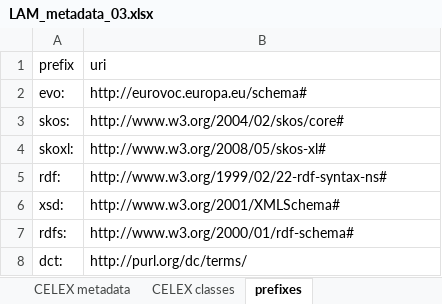
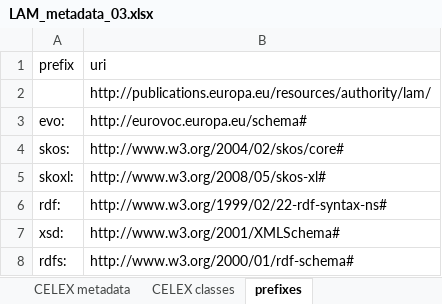
Before and after one commit to meaningfy-ws/lam4vb3, an Excel workbook: docs/semi-structured/LAM_metadata_03.xlsx, sheet prefixes, drawn as a sheet; only a part is shown; the shorter side is filled out with more unchanged rows; values as stored, in another font and other column widths than the file's, no borders; the diff names each change by its address in the sheet, - before the commit and + after, or states it on an @@ line.

Commit message:
* implement multi column triple maker - very versatile result * implement triple pattern maker - flexible easy to use, handy for reification * TODO: clean up old code, remove plain triple maker and the column triple maker

```diff
--- a/docs/semi-structured/LAM_metadata_03.xlsx (sheet prefixes)
+++ b/docs/semi-structured/LAM_metadata_03.xlsx (sheet prefixes)
+row 2:  | http://publications.europa.eu/resources/authority/lam/
```
Also changed, not shown: sheet LAM metadata, 6 other files.
